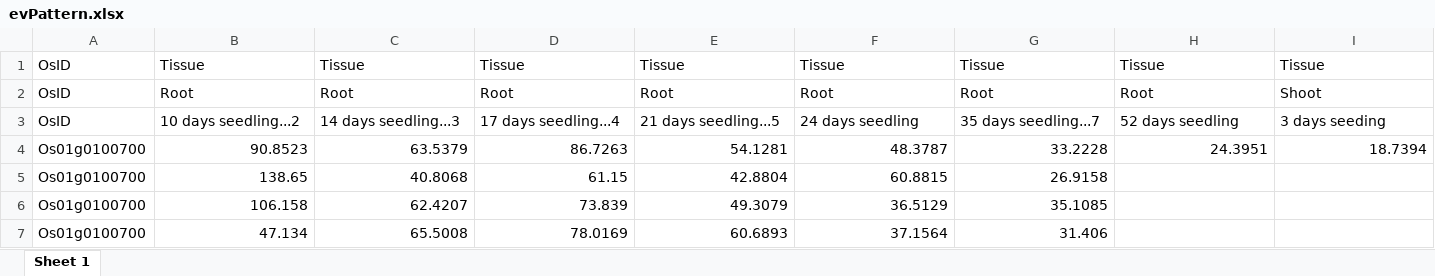
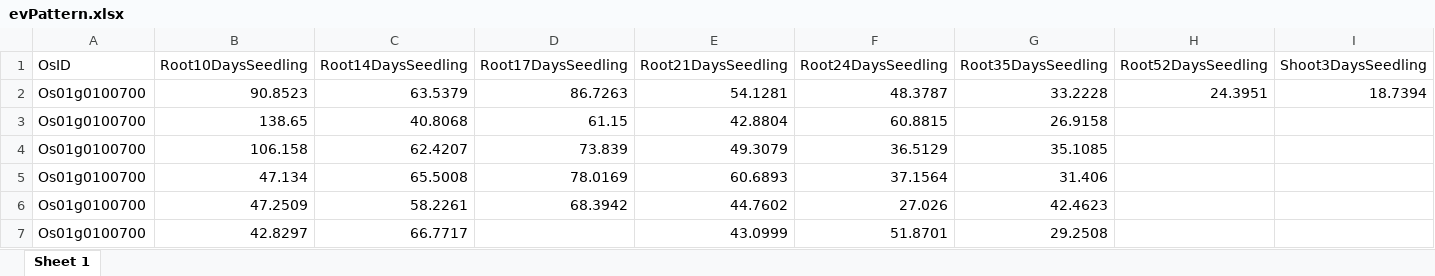
Before and after one commit to Kok-Herng/gene-classification-ML-framework, an Excel workbook: Data Preprocessing/EV/evPattern.xlsx, sheet Sheet 1, drawn as a sheet; only a part is shown; the shorter side is filled out with more unchanged rows; values as stored, in another font and other column widths than the file's, no borders; removed rows and columns are numbered as before the commit, all else as after; rows hold the shown columns only; the diff covers the shown part only; the diff names each change by its address in the sheet, - before the commit and + after, or states it on an @@ line.

Commit message:
Rename and reorganize column names

```diff
--- a/Data Preprocessing/EV/evPattern.xlsx (sheet Sheet 1)
+++ b/Data Preprocessing/EV/evPattern.xlsx (sheet Sheet 1)
-row 1: OsID | Tissue | Tissue | Tissue | Tissue | Tissue | Tissue | Tissue | Tissue
-row 2: OsID | Root | Root | Root | Root | Root | Root | Root | Shoot
-B1: 10 days seedling...2
+B1: Root10DaysSeedling
-C1: 14 days seedling...3
+C1: Root14DaysSeedling
-D1: 17 days seedling...4
+D1: Root17DaysSeedling
-E1: 21 days seedling...5
+E1: Root21DaysSeedling
-F1: 24 days seedling
+F1: Root24DaysSeedling
-G1: 35 days seedling...7
+G1: Root35DaysSeedling
-H1: 52 days seedling
+H1: Root52DaysSeedling
-I1: 3 days seeding
+I1: Shoot3DaysSeedling
```
Also changed, not shown: 7 edited cells elsewhere in this sheet.
